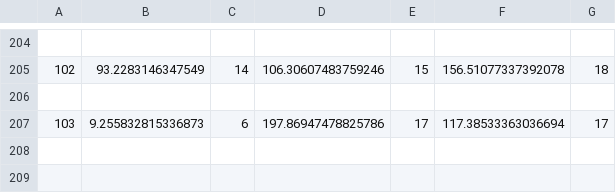
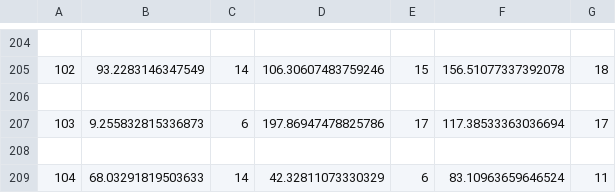
Before and after one commit to kwyckmans/movement-analysis, a CSV file: results.csv, drawn as a sheet; only a part is shown, gaps mark what is left out; the diff names each change by its address in the sheet, - before the commit and + after, or states it on an @@ line.

```diff
--- a/results.csv
+++ b/results.csv
+row 208: (empty)
+row 209: 104 | 68.03291819503633 | 14 | 42.32811073330329 | 6 | 83.10963659646524 | 11
```
Also changed, not shown: 1 other file.
